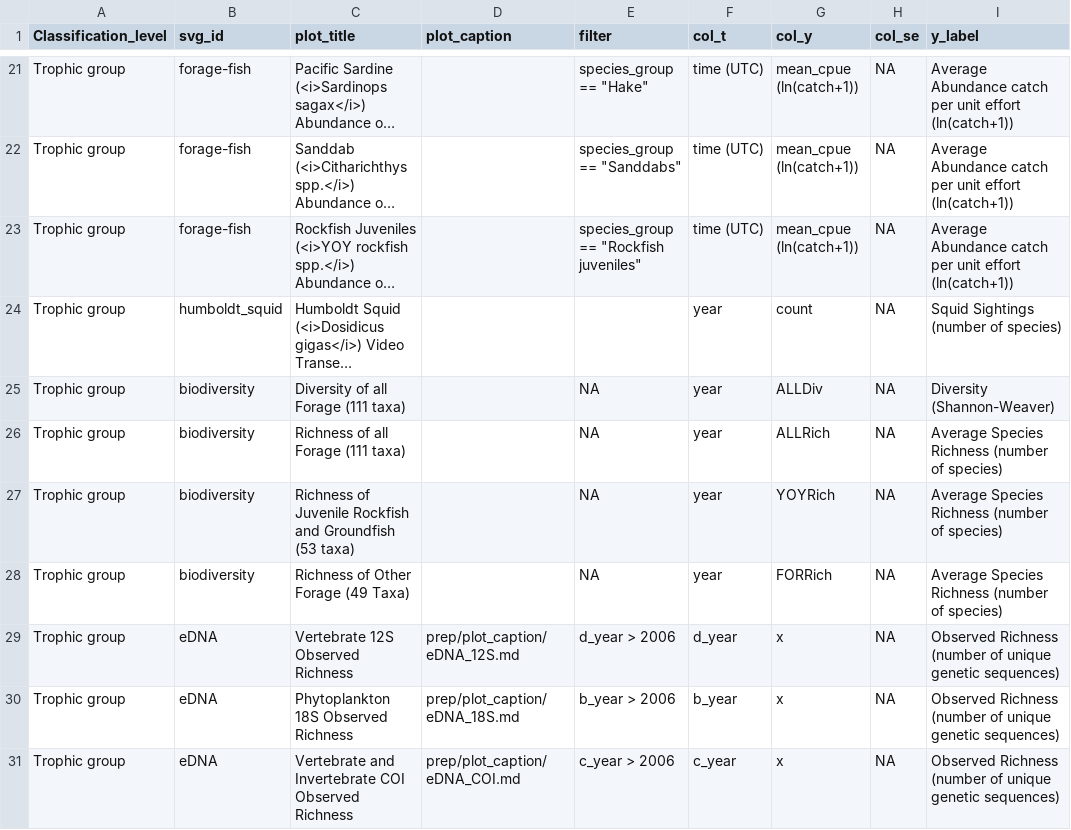
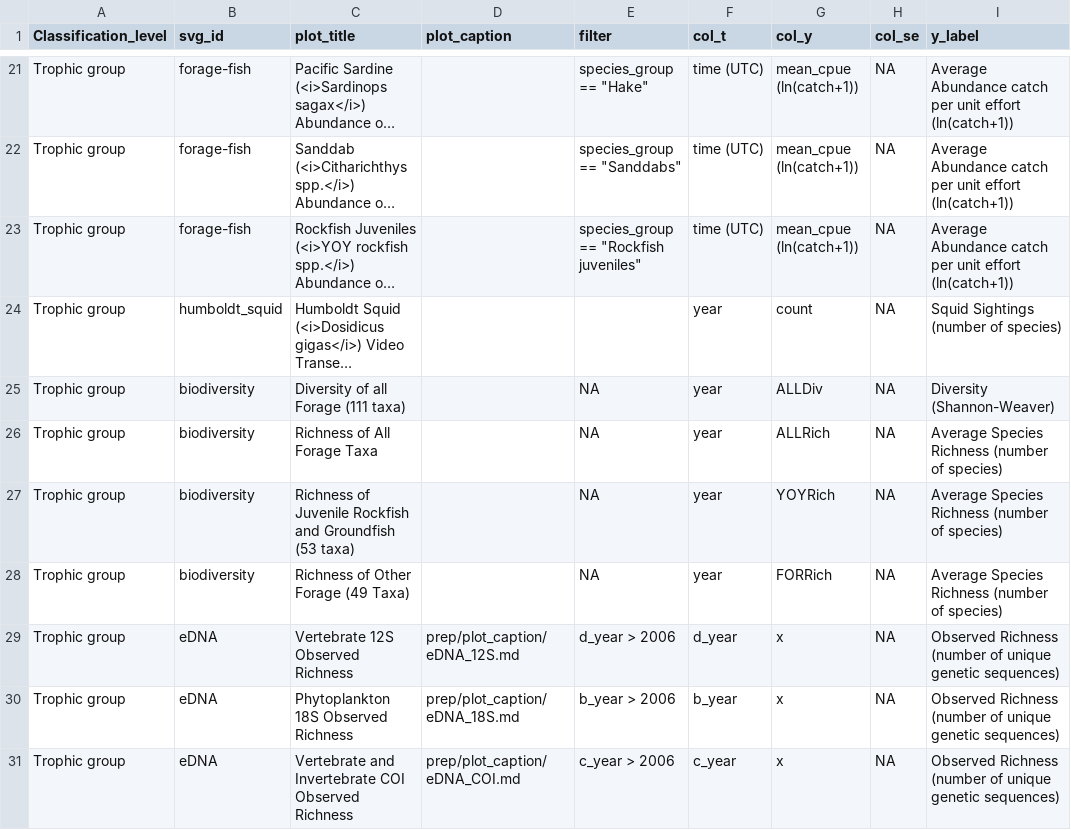
Before and after one commit to marinebon/info-mb, a CSV file: plot_indicators.csv, drawn as a sheet; only a part is shown, gaps mark what is left out; long unchanged cells end in …; the diff names each change by its address in the sheet, - before the commit and + after, or states it on an @@ line.

Commit message:
update graph title Biodiversity of Forage

```diff
--- a/plot_indicators.csv
+++ b/plot_indicators.csv
-C26 (plot_title): Richness of all Forage (111 taxa)
+C26 (plot_title): Richness of All Forage Taxa
```
Also changed, not shown: 40 other files.
